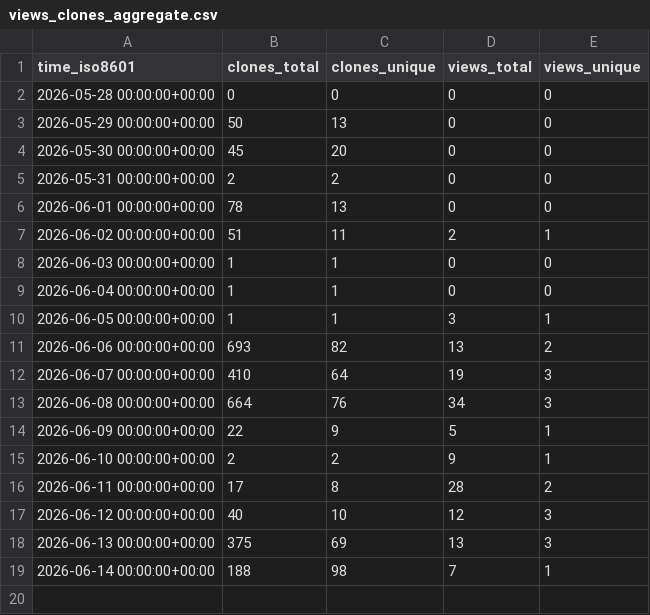
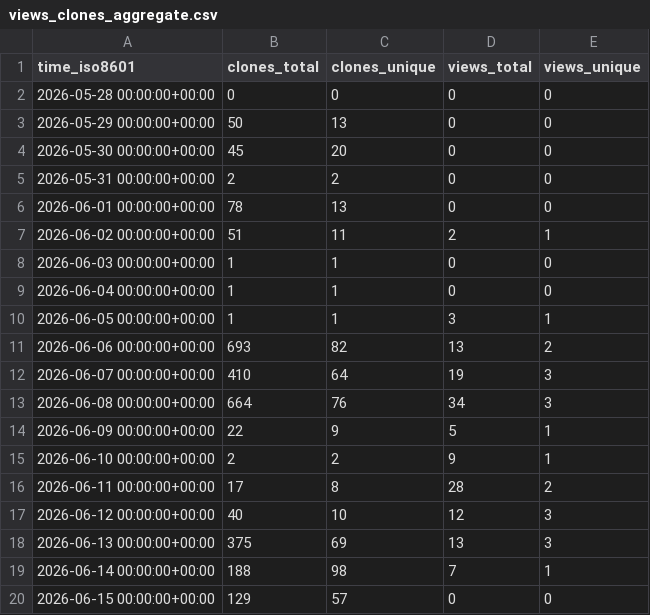
Before and after one commit to vmhomelab/printbuddy, a CSV file: vmhomelab/printbuddy/ghrs-data/views_clones_aggregate.csv, drawn as a sheet; the diff names each change by its address in the sheet, - before the commit and + after, or states it on an @@ line.

```diff
--- a/vmhomelab/printbuddy/ghrs-data/views_clones_aggregate.csv
+++ b/vmhomelab/printbuddy/ghrs-data/views_clones_aggregate.csv
+row 20: 2026-06-15 00:00:00+00:00 | 129 | 57 | 0 | 0
```
Also changed, not shown: 1 other file.
